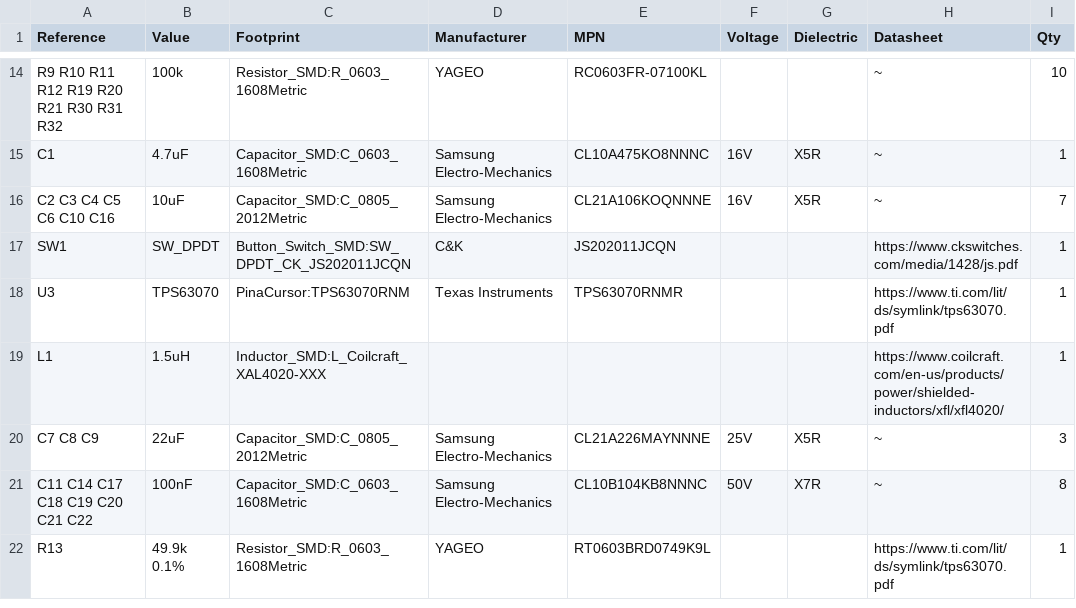
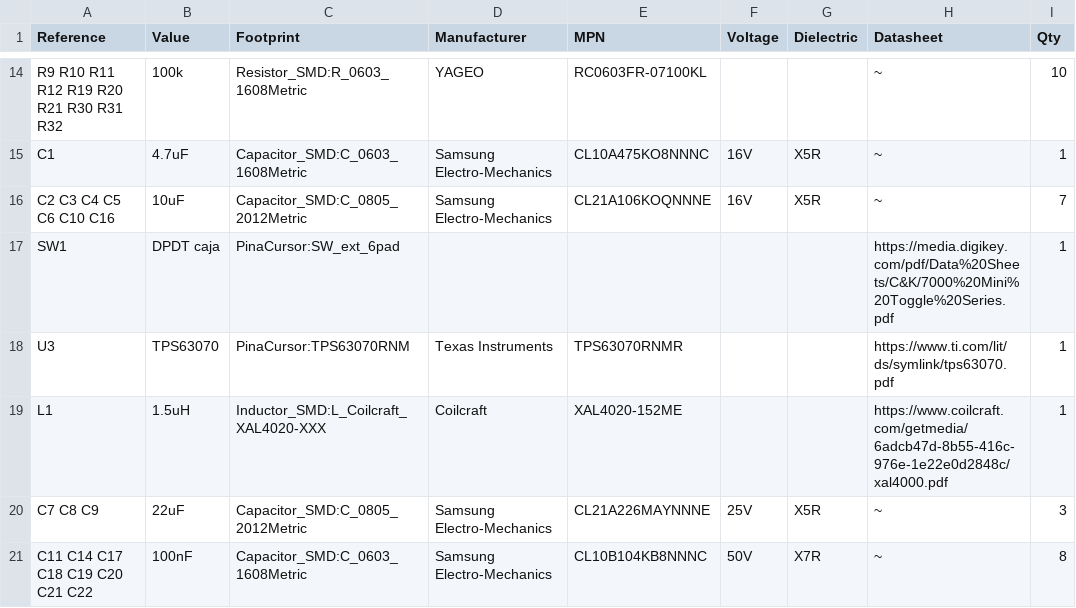
Before and after one commit to AlejandroPina/PinaBio-Paca-v2.0-beta, a CSV file: hardware/cursor/PinaBio-v2.0-Cursor/bom.csv, drawn as a sheet; only a part is shown, gaps mark what is left out; the shorter side is filled out with more unchanged rows.

```diff
--- a/hardware/cursor/PinaBio-v2.0-Cursor/bom.csv
+++ b/hardware/cursor/PinaBio-v2.0-Cursor/bom.csv
@@ -16,5 +16,5 @@ Reference,Value,Footprint,Manufacturer,MPN,Voltage,Dielectric,Datasheet,Qty
 "C2 C3 C4 C5 C6 C10 C16","10uF","Capacitor_SMD:C_0805_2012Metric","Samsung Electro-Mechanics","CL21A106KOQNNNE","16V","X5R","~",7
-"SW1","SW_DPDT","Button_Switch_SMD:SW_DPDT_CK_JS202011JCQN","C&K","JS202011JCQN","","","https://www.ckswitches.com/media/1428/js.pdf",1
+"SW1","DPDT caja","PinaCursor:SW_ext_6pad","","","","","https://media.digikey.com/pdf/Data%20Sheets/C&K/7000%20Mini%20Toggle%20Series.pdf",1
 "U3","TPS63070","PinaCursor:TPS63070RNM","Texas Instruments","TPS63070RNMR","","","https://www.ti.com/lit/ds/symlink/tps63070.pdf",1
-"L1","1.5uH","Inductor_SMD:L_Coilcraft_XAL4020-XXX","","","","","https://www.coilcraft.com/en-us/products/power/shielded-inductors/xfl/xfl4020/",1
+"L1","1.5uH","Inductor_SMD:L_Coilcraft_XAL4020-XXX","Coilcraft","XAL4020-152ME","","","https://www.coilcraft.com/getmedia/6adcb47d-8b55-416c-976e-1e22e0d2848c/xal4000.pdf",1
 "C7 C8 C9","22uF","Capacitor_SMD:C_0805_2012Metric","Samsung Electro-Mechanics","CL21A226MAYNNNE","25V","X5R","~",3
```
Also changed, not shown: hardware/cursor/PinaBio-v2.0-Cursor/fab/position.csv, 26 other files.
